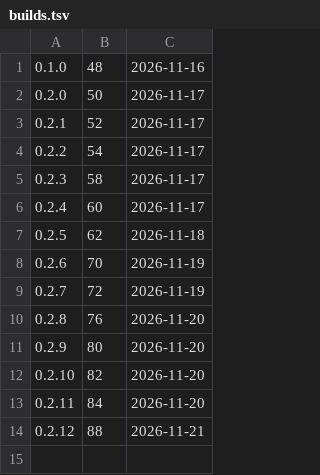
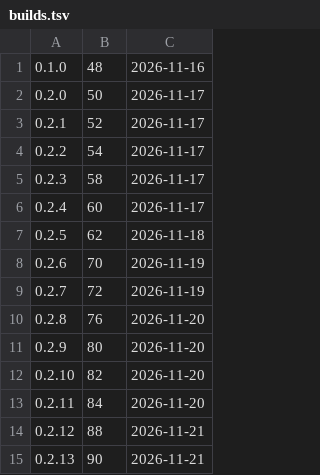
Before and after one commit to d2ntr5/chitra-releases, a TSV file: builds.tsv, drawn as a sheet; the diff names each change by its address in the sheet, - before the commit and + after, or states it on an @@ line.

```diff
--- a/builds.tsv
+++ b/builds.tsv
+row 15: 0.2.13 | 90 | 2026-11-21
```
Also changed, not shown: 3 other files.
